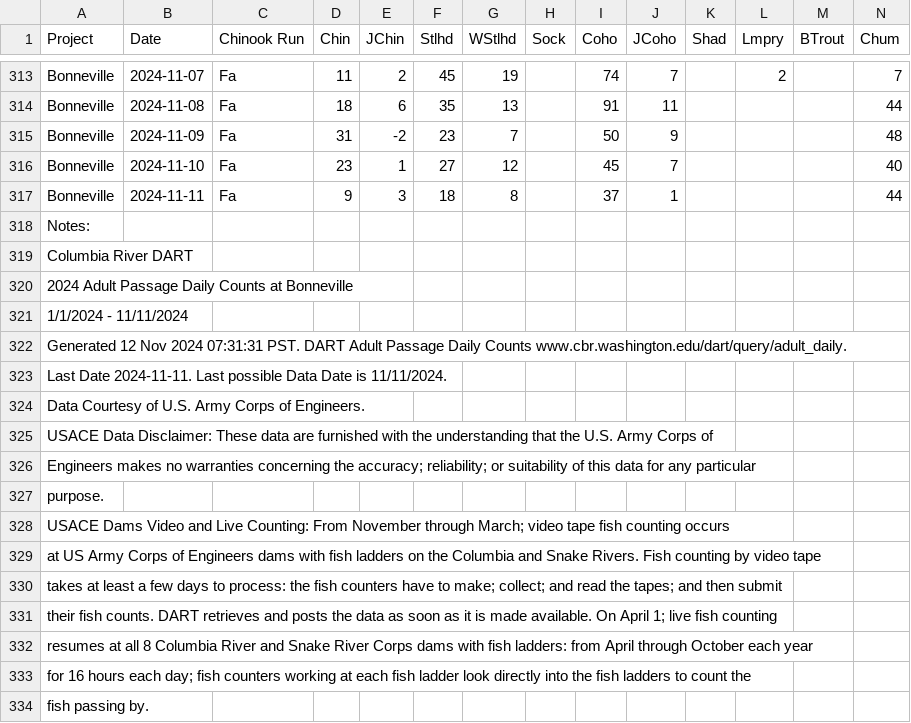
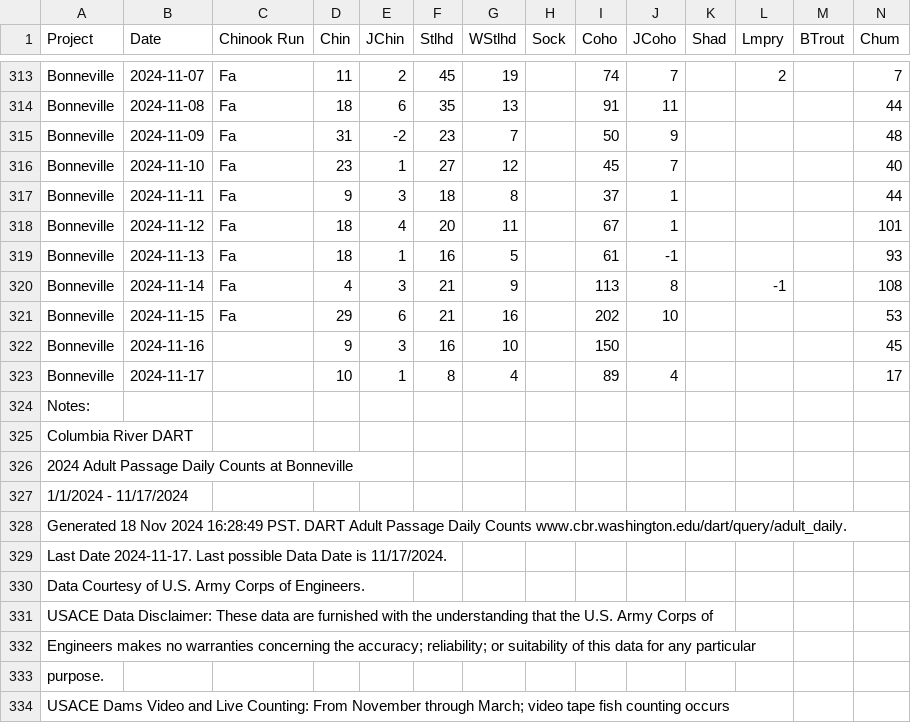
Before and after one commit to liu-zoe/orcasalmon, a CSV file: data/bonchinook/bon2024.csv, drawn as a sheet; only a part is shown, gaps mark what is left out; the shorter side is filled out with more unchanged rows; addresses are those after the commit; rows hold the shown columns only; the diff names each change by its address in the sheet, - before the commit and + after, or states it on an @@ line.

Commit message:
Add files via upload

```diff
--- a/data/bonchinook/bon2024.csv
+++ b/data/bonchinook/bon2024.csv
+row 318: Bonneville | 2024-11-12 | Fa | 18 | 4 | 20 | 11 |  | 67 | 1 |  |  |  | 101
+row 319: Bonneville | 2024-11-13 | Fa | 18 | 1 | 16 | 5 |  | 61 | -1 |  |  |  | 93
+row 320: Bonneville | 2024-11-14 | Fa | 4 | 3 | 21 | 9 |  | 113 | 8 |  | -1 |  | 108
+row 321: Bonneville | 2024-11-15 | Fa | 29 | 6 | 21 | 16 |  | 202 | 10 |  |  |  | 53
+row 322: Bonneville | 2024-11-16 |  | 9 | 3 | 16 | 10 |  | 150 |  |  |  |  | 45
+row 323: Bonneville | 2024-11-17 |  | 10 | 1 | 8 | 4 |  | 89 | 4 |  |  |  | 17
-A327 (Project): 1/1/2024 - 11/11/2024
+A327 (Project): 1/1/2024 - 11/17/2024
-A328 (Project): Generated 12 Nov 2024 07:31:31 PST. DART…
+A328 (Project): Generated 18 Nov 2024 16:28:49 PST. DART…
-A329 (Project): Last Date 2024-11-11. Last possible Data Date is 11/11/2024.
+A329 (Project): Last Date 2024-11-17. Last possible Data Date is 11/17/2024.
```
